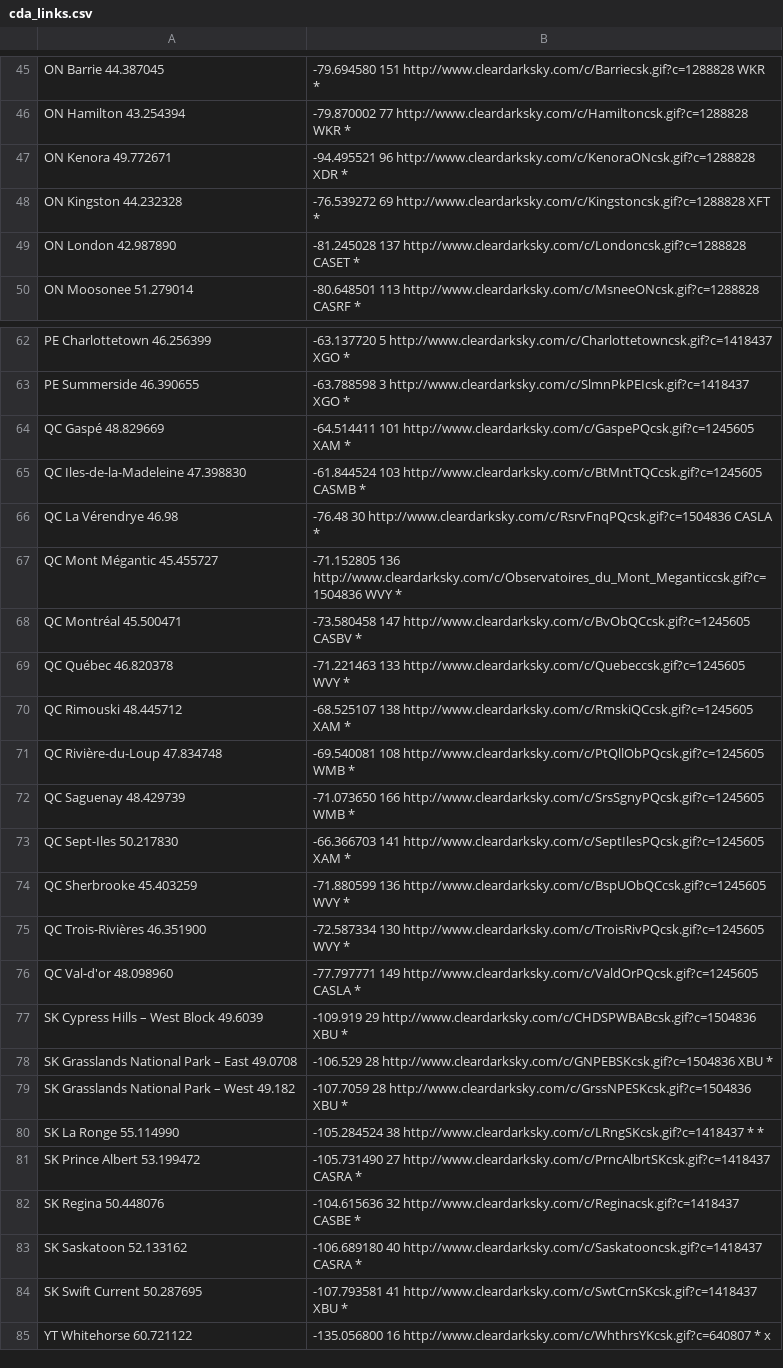
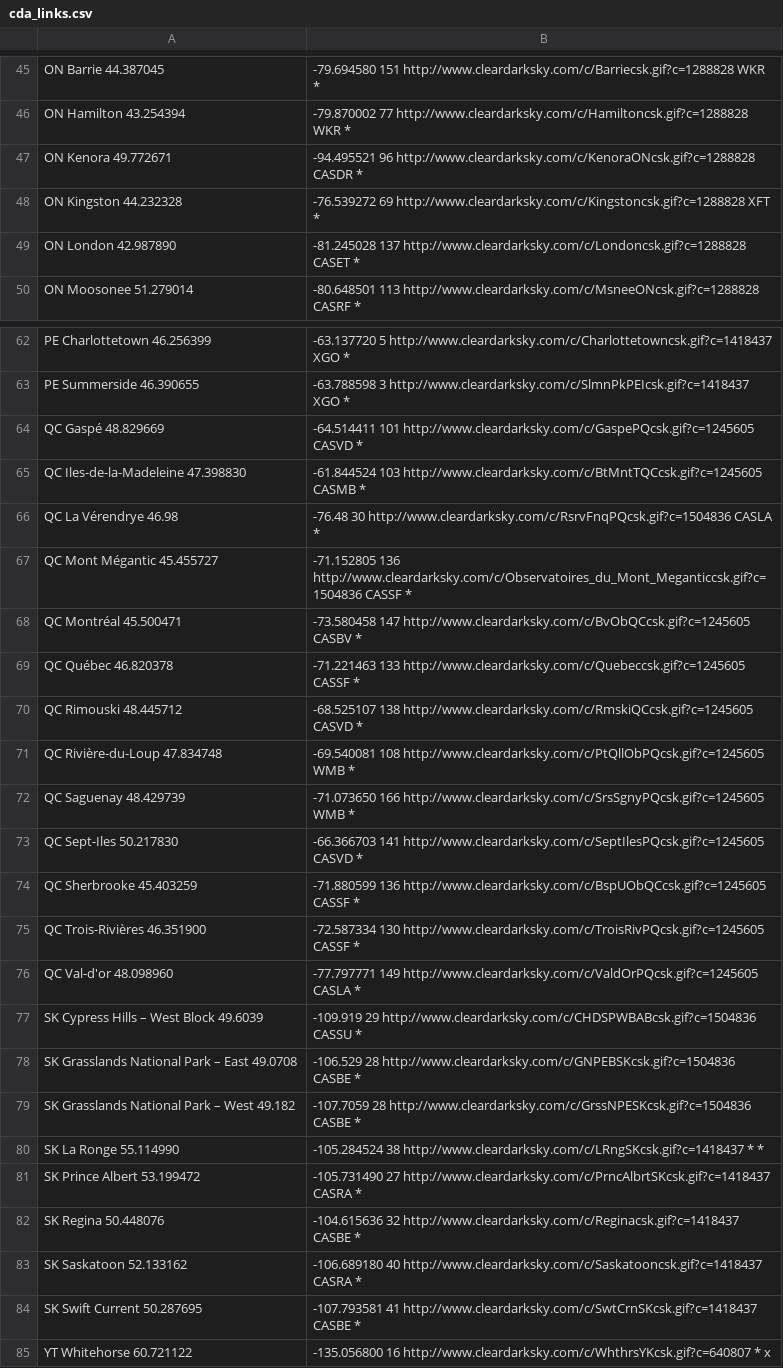
Before and after one commit to johanley/astro, a CSV file: dev/station_links/cda_links.csv, drawn as a sheet; only a part is shown, gaps mark what is left out; the diff covers the shown part only.

```diff
--- a/dev/station_links/cda_links.csv
+++ b/dev/station_links/cda_links.csv
@@ -46,3 +46,3 @@ ON	Barrie	44.387045, -79.694580 	151	http://www.cleardarksky.com/c/Barriecsk.gif
 ON	Hamilton	43.254394, -79.870002 	77	http://www.cleardarksky.com/c/Hamiltoncsk.gif?c=1288828 	WKR	*
-ON	Kenora	49.772671, -94.495521 	96	http://www.cleardarksky.com/c/KenoraONcsk.gif?c=1288828 	XDR	*
+ON	Kenora	49.772671, -94.495521 	96	http://www.cleardarksky.com/c/KenoraONcsk.gif?c=1288828 	CASDR	*
 ON	Kingston	44.232328, -76.539272 	69	http://www.cleardarksky.com/c/Kingstoncsk.gif?c=1288828 	XFT	*
@@ -63,18 +63,18 @@ PE	Charlottetown	46.256399, -63.137720	5	http://www.cleardarksky.com/c/Charlotte
 PE	Summerside	46.390655, -63.788598	3	http://www.cleardarksky.com/c/SlmnPkPEIcsk.gif?c=1418437 	XGO	*
-QC	Gaspé	48.829669, -64.514411 	101	http://www.cleardarksky.com/c/GaspePQcsk.gif?c=1245605 	XAM	*
+QC	Gaspé	48.829669, -64.514411 	101	http://www.cleardarksky.com/c/GaspePQcsk.gif?c=1245605 	CASVD	*
 QC	Iles-de-la-Madeleine	47.398830, -61.844524 	103	http://www.cleardarksky.com/c/BtMntTQCcsk.gif?c=1245605	CASMB	*
 QC	La Vérendrye	46.98, -76.48	30	http://www.cleardarksky.com/c/RsrvFnqPQcsk.gif?c=1504836 	CASLA	*
-QC	Mont Mégantic	45.455727, -71.152805	136	http://www.cleardarksky.com/c/Observatoires_du_Mont_Meganticcsk.gif?c=1504836 	WVY	*
+QC	Mont Mégantic	45.455727, -71.152805	136	http://www.cleardarksky.com/c/Observatoires_du_Mont_Meganticcsk.gif?c=1504836 	CASSF	*
 QC	Montréal	45.500471, -73.580458 	147	http://www.cleardarksky.com/c/BvObQCcsk.gif?c=1245605 	CASBV	*
-QC	Québec	46.820378, -71.221463 	133	http://www.cleardarksky.com/c/Quebeccsk.gif?c=1245605 	WVY	*
-QC	Rimouski	48.445712, -68.525107 	138	http://www.cleardarksky.com/c/RmskiQCcsk.gif?c=1245605 	XAM	*
+QC	Québec	46.820378, -71.221463 	133	http://www.cleardarksky.com/c/Quebeccsk.gif?c=1245605 	CASSF	*
+QC	Rimouski	48.445712, -68.525107 	138	http://www.cleardarksky.com/c/RmskiQCcsk.gif?c=1245605 	CASVD	*
 QC	Rivière-du-Loup	47.834748, -69.540081 	108	http://www.cleardarksky.com/c/PtQllObPQcsk.gif?c=1245605 	WMB	*
 QC	Saguenay	48.429739, -71.073650 	166	http://www.cleardarksky.com/c/SrsSgnyPQcsk.gif?c=1245605 	WMB	*
-QC	Sept-Iles	50.217830, -66.366703 	141	http://www.cleardarksky.com/c/SeptIlesPQcsk.gif?c=1245605 	XAM	*
-QC	Sherbrooke	45.403259, -71.880599 	136	http://www.cleardarksky.com/c/BspUObQCcsk.gif?c=1245605 	WVY	*
-QC	Trois-Rivières	46.351900, -72.587334 	130	http://www.cleardarksky.com/c/TroisRivPQcsk.gif?c=1245605 	WVY	*
+QC	Sept-Iles	50.217830, -66.366703 	141	http://www.cleardarksky.com/c/SeptIlesPQcsk.gif?c=1245605 	CASVD	*
+QC	Sherbrooke	45.403259, -71.880599 	136	http://www.cleardarksky.com/c/BspUObQCcsk.gif?c=1245605 	CASSF	*
+QC	Trois-Rivières	46.351900, -72.587334 	130	http://www.cleardarksky.com/c/TroisRivPQcsk.gif?c=1245605 	CASSF	*
 QC	Val-d'or	48.098960, -77.797771 	149	http://www.cleardarksky.com/c/ValdOrPQcsk.gif?c=1245605 	CASLA	*
-SK	Cypress Hills – West Block	49.6039,-109.919	29	http://www.cleardarksky.com/c/CHDSPWBABcsk.gif?c=1504836 	XBU	*
-SK	Grasslands National Park – East	49.0708,-106.529	28	http://www.cleardarksky.com/c/GNPEBSKcsk.gif?c=1504836 	XBU	*
-SK	Grasslands National Park – West	49.182,-107.7059	28	http://www.cleardarksky.com/c/GrssNPESKcsk.gif?c=1504836 	XBU	*
+SK	Cypress Hills – West Block	49.6039,-109.919	29	http://www.cleardarksky.com/c/CHDSPWBABcsk.gif?c=1504836 	CASSU	*
+SK	Grasslands National Park – East	49.0708,-106.529	28	http://www.cleardarksky.com/c/GNPEBSKcsk.gif?c=1504836 	CASBE	*
+SK	Grasslands National Park – West	49.182,-107.7059	28	http://www.cleardarksky.com/c/GrssNPESKcsk.gif?c=1504836 	CASBE	*
 SK	La Ronge	55.114990, -105.284524	38	http://www.cleardarksky.com/c/LRngSKcsk.gif?c=1418437 	*	*
@@ -83,3 +83,3 @@ SK	Regina	50.448076, -104.615636	32	http://www.cleardarksky.com/c/Reginacsk.gif?
 SK	Saskatoon	52.133162, -106.689180	40	http://www.cleardarksky.com/c/Saskatooncsk.gif?c=1418437 	CASRA	*
-SK	Swift Current	50.287695, -107.793581	41	http://www.cleardarksky.com/c/SwtCrnSKcsk.gif?c=1418437 	XBU	*
+SK	Swift Current	50.287695, -107.793581	41	http://www.cleardarksky.com/c/SwtCrnSKcsk.gif?c=1418437 	CASBE	*
 YT	Whitehorse	60.721122, -135.056800 	16	http://www.cleardarksky.com/c/WhthrsYKcsk.gif?c=640807 	*	x
```
Also changed, not shown: 4 edited cells elsewhere in this file, 13 other files.
